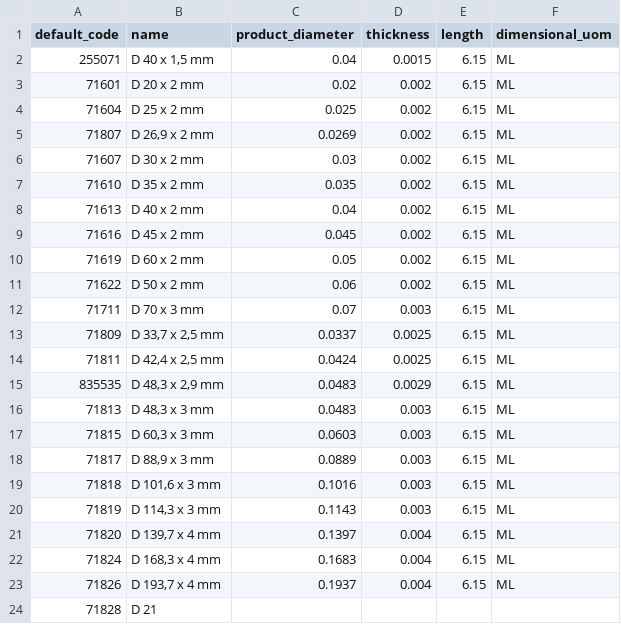
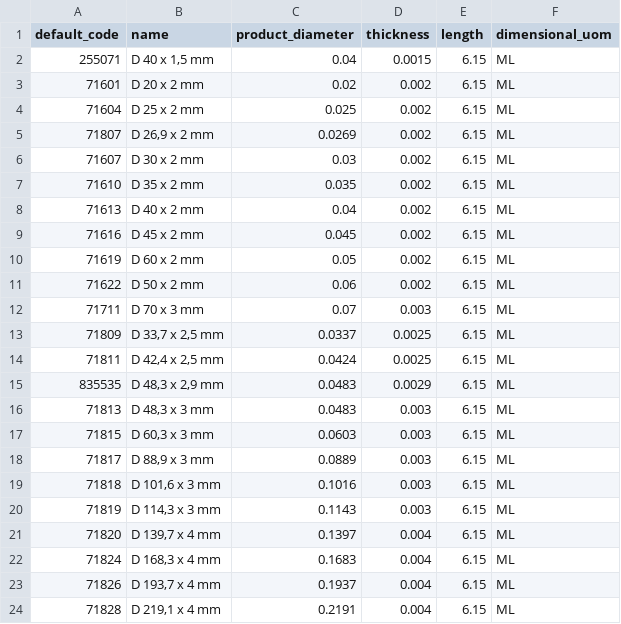
Before and after one commit to Metallerie/odoo18, a CSV file: csv/Tubes_ronds_acier_.csv, drawn as a sheet.

Commit message:
Update Tubes_ronds_acier_.csv

```diff
--- a/csv/Tubes_ronds_acier_.csv
+++ b/csv/Tubes_ronds_acier_.csv
@@ -23,3 +23,2 @@ default_code,name,product_diameter,thickness,length,dimensional_uom
 "71826","D 193,7 x 4 mm",0.1937,0.004,6.15,"ML"
-"71828","D 21
-
+"71828","D 219,1 x 4 mm",0.2191,0.004,6.15,"ML"
```
